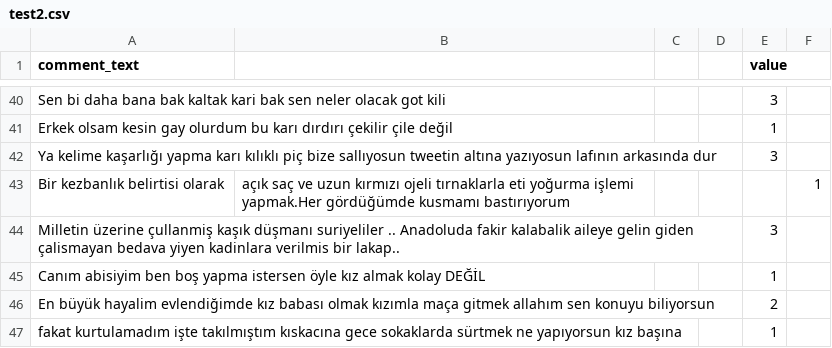
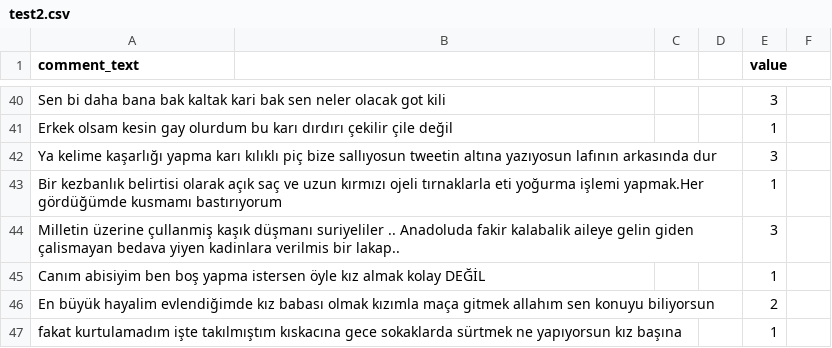
Before and after one commit to toprakk/data, a CSV file: test2.csv, drawn as a sheet; only a part is shown, gaps mark what is left out.

Commit message:
Update test2.csv

```diff
--- a/test2.csv
+++ b/test2.csv
@@ -42,3 +42,3 @@ Erkek olsam kesin gay olurdum bu karı dırdırı çekilir çile değil,,,,1
 Ya kelime kaşarlığı yapma karı kılıklı piç bize sallıyosun tweetin altına yazıyosun lafının arkasında dur,,,,3
-Bir kezbanlık belirtisi olarak,açık saç ve uzun kırmızı ojeli tırnaklarla eti yoğurma işlemi yapmak.Her gördüğümde kusmamı bastırıyorum,,,,1
+Bir kezbanlık belirtisi olarak açık saç ve uzun kırmızı ojeli tırnaklarla eti yoğurma işlemi yapmak.Her gördüğümde kusmamı bastırıyorum,,,,1
 Milletin üzerine çullanmiş kaşık düşmanı suriyeliler .. Anadoluda fakir kalabalik aileye gelin giden çalismayan bedava yiyen kadinlara verilmis bir lakap..,,,,3
```
